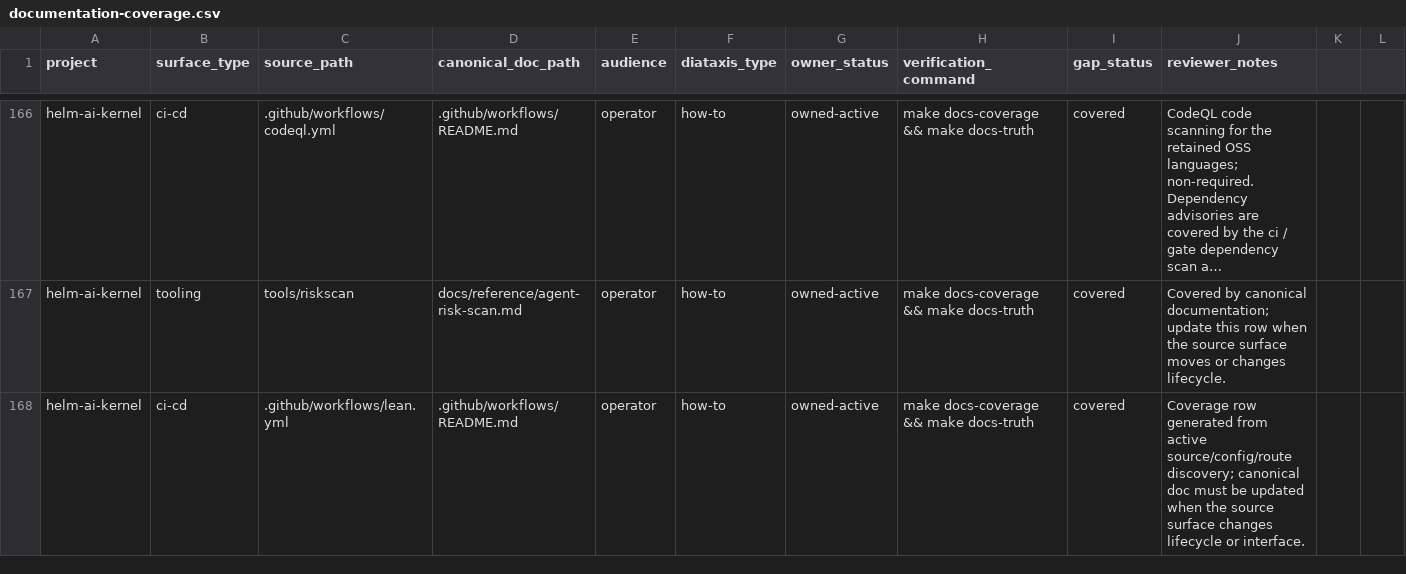
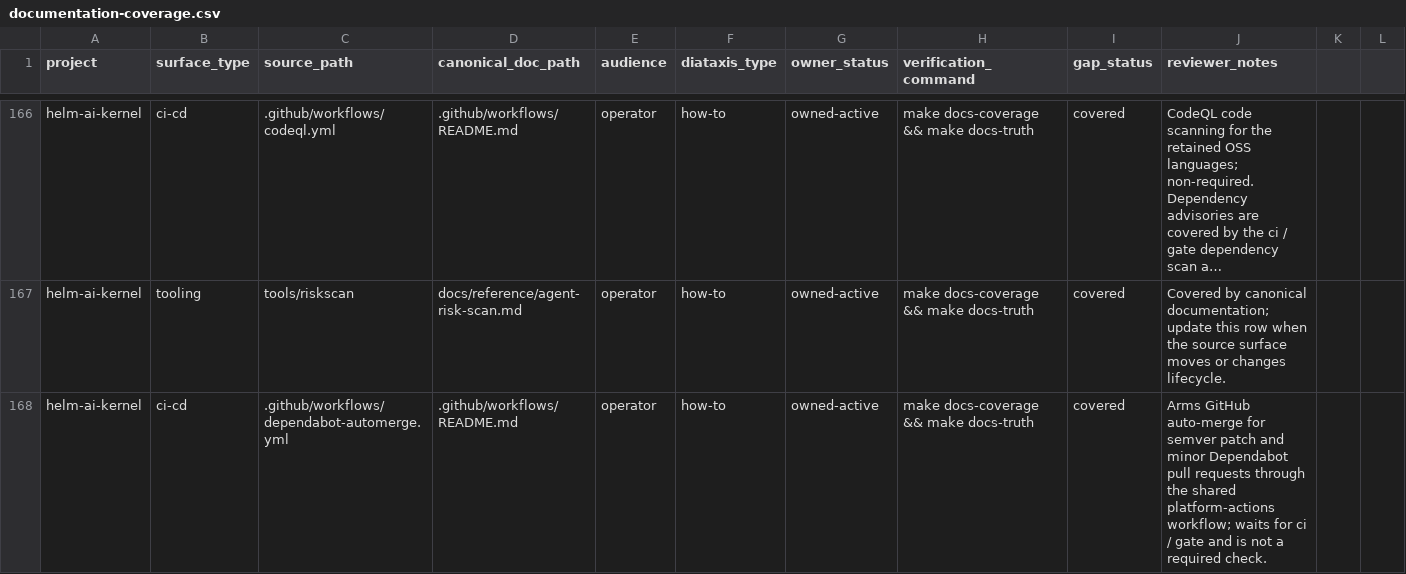
Before and after one commit to Mindburn-Labs/helm-ai-kernel, a CSV file: docs/documentation-coverage.csv, drawn as a sheet; only a part is shown, gaps mark what is left out; the shorter side is filled out with more unchanged rows; long unchanged cells end in …; the diff covers the shown part only; the diff names each change by its address in the sheet, - before the commit and + after, or states it on an @@ line.

```diff
--- a/docs/documentation-coverage.csv
+++ b/docs/documentation-coverage.csv
+row 168: helm-ai-kernel | ci-cd | .github/workflows/dependabot-automerge.yml | .github/workflows/README.md | operator | how-to | owned-active | make docs-coverage && make docs-truth | covered | Arms GitHub auto-merge for semver patch and minor Dependabot pull requests through the shared platform-actions workflow; waits for ci / gate and is not a required check.
```
Also changed, not shown: 1 added row elsewhere in this file, 4 other files.
